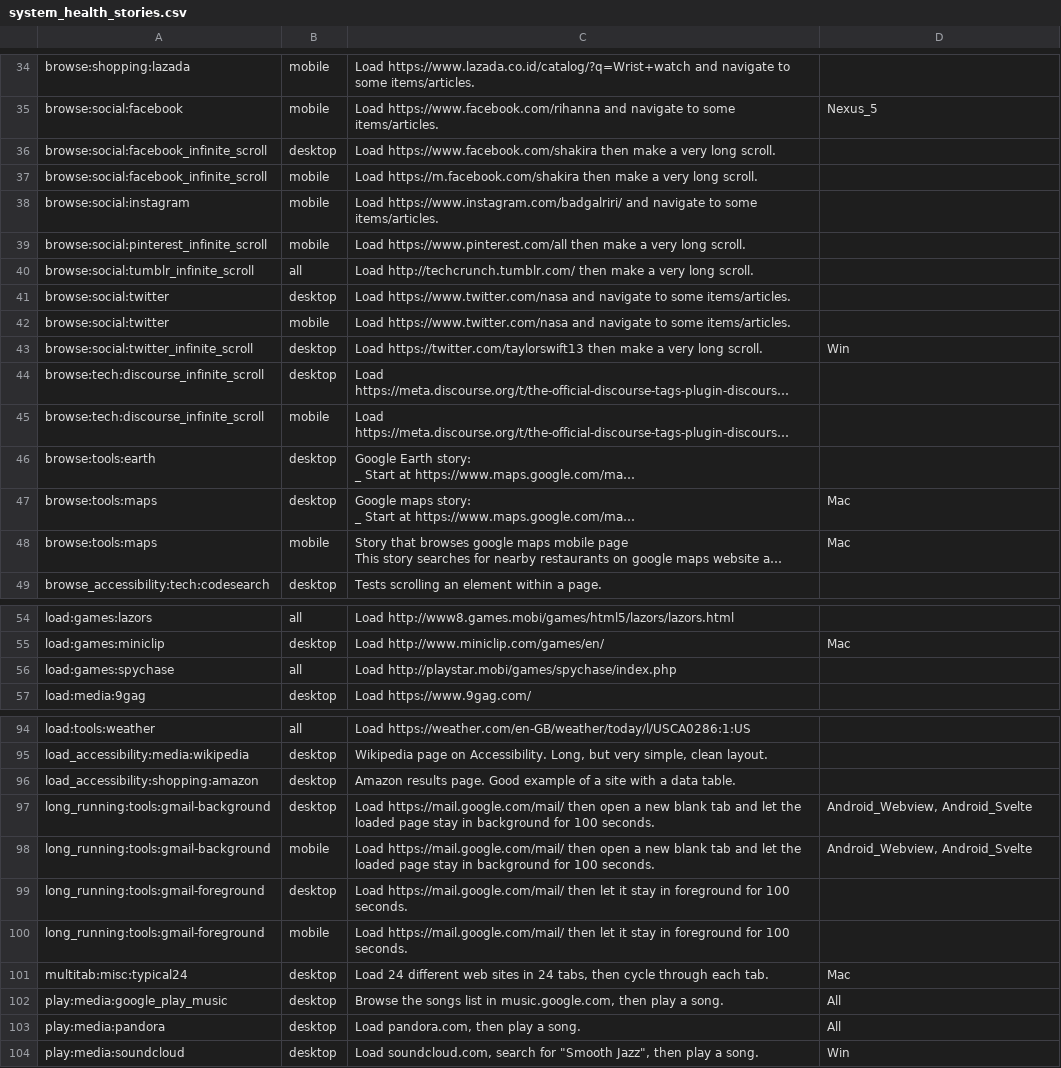
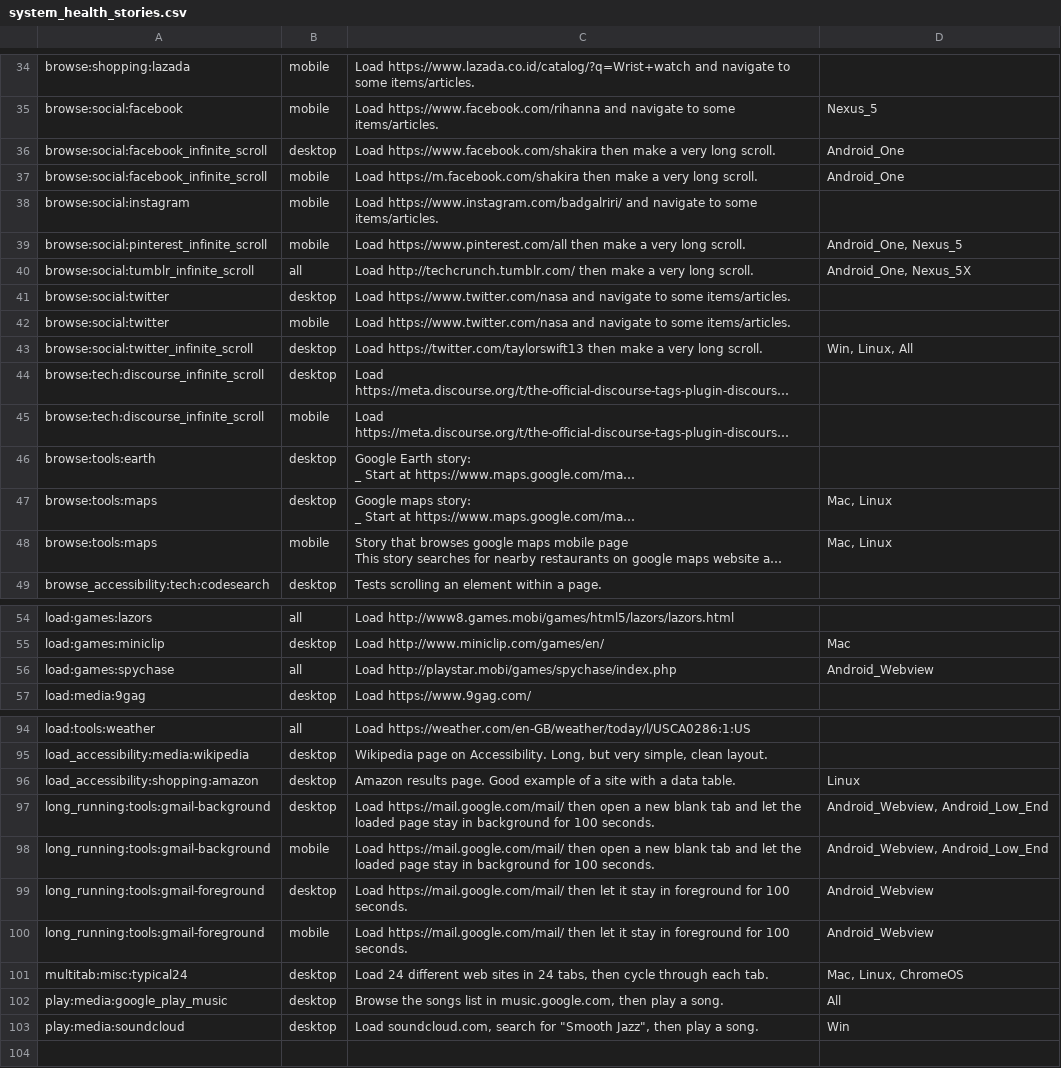
Before and after one commit to webrtc-uwp/chromium-tools, a CSV file: perf/system_health_stories.csv, drawn as a sheet; only a part is shown, gaps mark what is left out; long unchanged cells end in …; the diff covers the shown part only; the diff names each change by its address in the sheet, - before the commit and + after, or states it on an @@ line.

Commit message:
[tools/perf] Remove play:media:pandora user story
Story no longer works due to flash requirements.

Also updated system_health_stories.csv

Bug: 862096
Cq-Include-Trybots: master.tryserver.chromium.perf:obbs_fyi
Change-Id: Ie44f249607147585ec90b2ea71f4864c816bd1a7
Reviewed-on: https://chromium-review.googlesource.com/1131496
Reviewed-by: Ned Nguyen <nednguyen@google.com>
Commit-Queue: Juan Antonio Navarro Pérez <perezju@chromium.org>
Cr-Original-Commit-Position: refs/heads/master@{#573787}
Cr-Mirrored-From: https://chromium.googlesource.com/chromium/src
Cr-Mirrored-Commit: 2bb8bedc89fe935db77b90344c240e8e4617725c

```diff
--- a/perf/system_health_stories.csv
+++ b/perf/system_health_stories.csv
-D36:D37: (empty)
+D36:D37: Android_One
-D39: (empty)
+D39: Android_One, Nexus_5
-D40: (empty)
+D40: Android_One, Nexus_5X
-D43: Win
+D43: Win, Linux, All
-D47:D48: Mac
+D47:D48: Mac, Linux
-D56: (empty)
+D56: Android_Webview
-D96: (empty)
+D96: Linux
-D97:D98: Android_Webview, Android_Svelte
+D97:D98: Android_Webview, Android_Low_End
-D99:D100: (empty)
+D99:D100: Android_Webview
-D101: Mac
+D101: Mac, Linux, ChromeOS
-row 103: play:media:pandora | desktop | Load pandora.com, then play a song. | All
```
Also changed, not shown: 8 edited cells elsewhere in this file, 4 other files.
